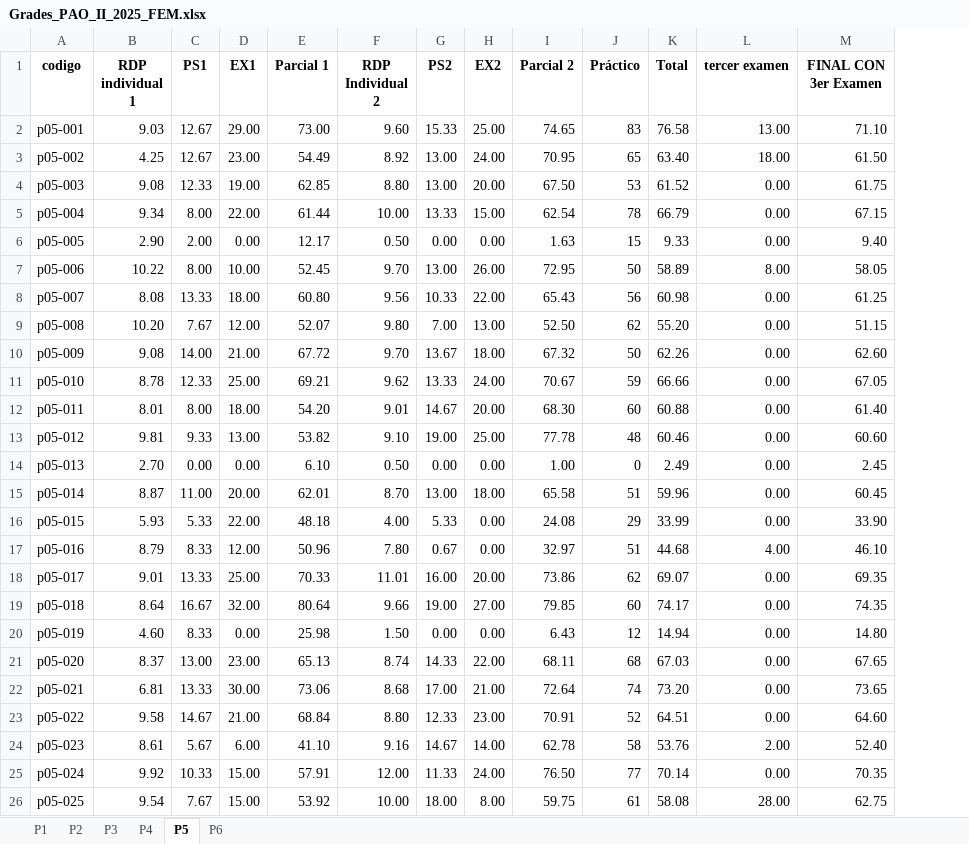
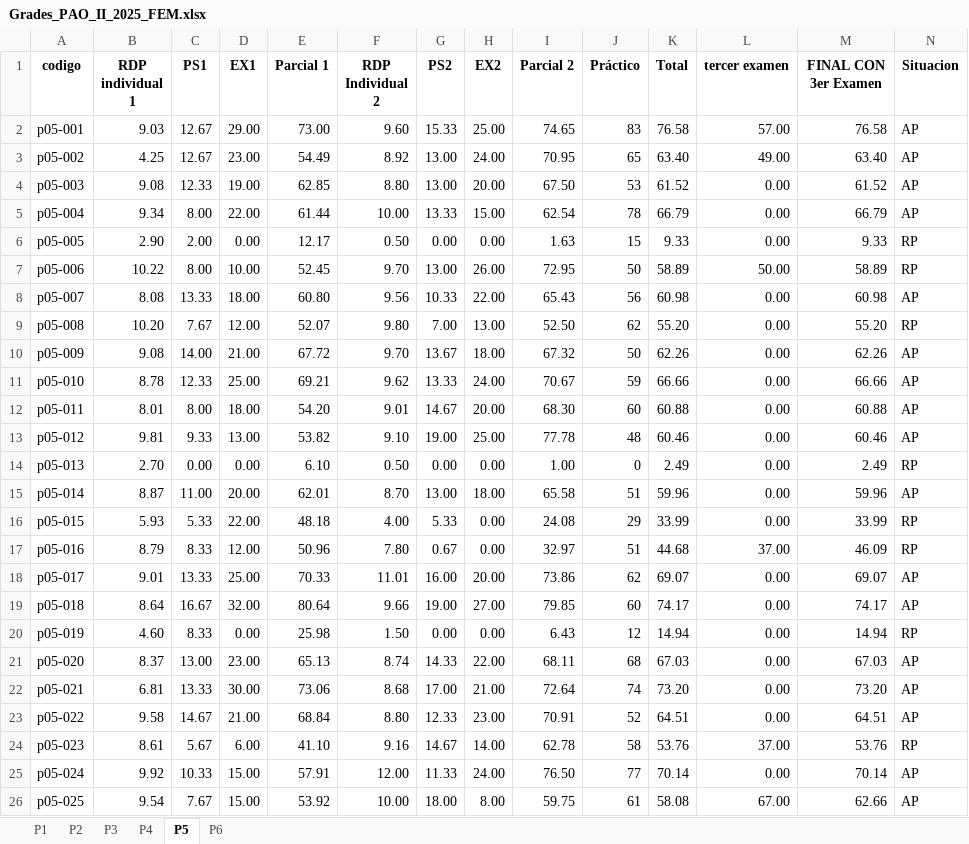
Before and after one commit to fisicapplespol/SocraticTutor2026, an Excel workbook: CoursesList/Grades_PAO_II_2025_FEM.xlsx, sheet P5, drawn as a sheet; only a part is shown; values as stored, in another font and other column widths than the file's, no borders; the diff covers the shown part only; the diff names each change by its address in the sheet, - before the commit and + after, or states it on an @@ line.

```diff
--- a/CoursesList/Grades_PAO_II_2025_FEM.xlsx (sheet P5)
+++ b/CoursesList/Grades_PAO_II_2025_FEM.xlsx (sheet P5)
+column N (Situacion), rows 2-26: AP | AP | AP | AP | RP | RP | AP | RP | AP | AP | AP | AP | RP | AP | RP | RP | AP | AP | RP | AP | AP | AP | RP | AP | AP
-L2 (tercer examen): 13.00
+L2 (tercer examen): 57.00
-M2 (FINAL CON 3er Examen): 71.10
+M2 (FINAL CON 3er Examen): 76.58
-L3 (tercer examen): 18.00
+L3 (tercer examen): 49.00
-M3 (FINAL CON 3er Examen): 61.50
+M3 (FINAL CON 3er Examen): 63.40
-M4 (FINAL CON 3er Examen): 61.75
+M4 (FINAL CON 3er Examen): 61.52
-M5 (FINAL CON 3er Examen): 67.15
+M5 (FINAL CON 3er Examen): 66.79
-M6 (FINAL CON 3er Examen): 9.40
+M6 (FINAL CON 3er Examen): 9.33
-L7 (tercer examen): 8.00
+L7 (tercer examen): 50.00
-M7 (FINAL CON 3er Examen): 58.05
+M7 (FINAL CON 3er Examen): 58.89
-M8 (FINAL CON 3er Examen): 61.25
+M8 (FINAL CON 3er Examen): 60.98
-M9 (FINAL CON 3er Examen): 51.15
+M9 (FINAL CON 3er Examen): 55.20
-M10 (FINAL CON 3er Examen): 62.60
+M10 (FINAL CON 3er Examen): 62.26
-M11 (FINAL CON 3er Examen): 67.05
+M11 (FINAL CON 3er Examen): 66.66
-M12 (FINAL CON 3er Examen): 61.40
+M12 (FINAL CON 3er Examen): 60.88
-M13 (FINAL CON 3er Examen): 60.60
+M13 (FINAL CON 3er Examen): 60.46
-M14 (FINAL CON 3er Examen): 2.45
+M14 (FINAL CON 3er Examen): 2.49
-M15 (FINAL CON 3er Examen): 60.45
+M15 (FINAL CON 3er Examen): 59.96
-M16 (FINAL CON 3er Examen): 33.90
+M16 (FINAL CON 3er Examen): 33.99
-L17 (tercer examen): 4.00
+L17 (tercer examen): 37.00
-M17 (FINAL CON 3er Examen): 46.10
+M17 (FINAL CON 3er Examen): 46.09
-M18 (FINAL CON 3er Examen): 69.35
+M18 (FINAL CON 3er Examen): 69.07
-M19 (FINAL CON 3er Examen): 74.35
+M19 (FINAL CON 3er Examen): 74.17
-M20 (FINAL CON 3er Examen): 14.80
+M20 (FINAL CON 3er Examen): 14.94
-M21 (FINAL CON 3er Examen): 67.65
+M21 (FINAL CON 3er Examen): 67.03
-M22 (FINAL CON 3er Examen): 73.65
+M22 (FINAL CON 3er Examen): 73.20
-M23 (FINAL CON 3er Examen): 64.60
+M23 (FINAL CON 3er Examen): 64.51
-L24 (tercer examen): 2.00
+L24 (tercer examen): 37.00
-M24 (FINAL CON 3er Examen): 52.40
+M24 (FINAL CON 3er Examen): 53.76
-M25 (FINAL CON 3er Examen): 70.35
+M25 (FINAL CON 3er Examen): 70.14
-L26 (tercer examen): 28.00
+L26 (tercer examen): 67.00
-M26 (FINAL CON 3er Examen): 62.75
+M26 (FINAL CON 3er Examen): 62.66
```
Also changed, not shown: 1 added row and 32 edited cells elsewhere in this sheet, sheet P4, sheet P3, sheet P6, sheet P2, sheet P1, formulas that keep their value.
